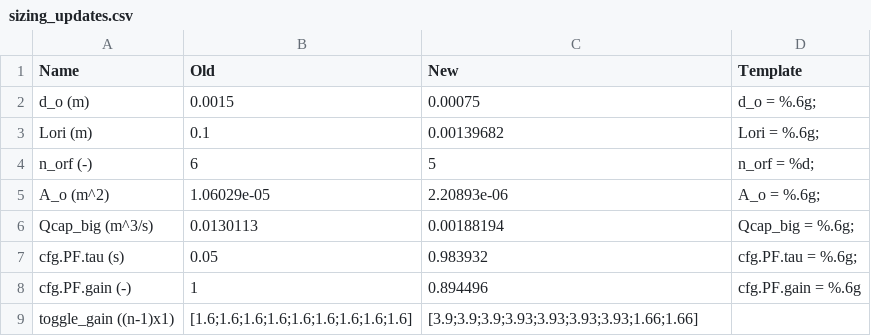
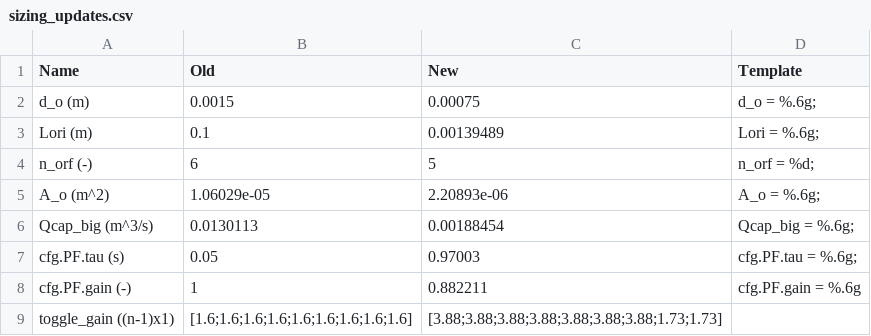
Before and after one commit to cagrisezgenn/Viscous, a CSV file: 3/GA/out/sizing_updates.csv, drawn as a sheet.

```diff
--- a/3/GA/out/sizing_updates.csv
+++ b/3/GA/out/sizing_updates.csv
@@ -2,8 +2,8 @@ Name,Old,New,Template
 d_o (m),0.0015,0.00075,d_o = %.6g;
-Lori (m),0.1,0.00139682,Lori = %.6g;
+Lori (m),0.1,0.00139489,Lori = %.6g;
 n_orf (-),6,5,n_orf = %d;
 A_o (m^2),1.06029e-05,2.20893e-06,A_o = %.6g;
-Qcap_big (m^3/s),0.0130113,0.00188194,Qcap_big = %.6g;
-cfg.PF.tau (s),0.05,0.983932,cfg.PF.tau = %.6g;
-cfg.PF.gain (-),1,0.894496,cfg.PF.gain = %.6g
-toggle_gain ((n-1)x1),[1.6;1.6;1.6;1.6;1.6;1.6;1.6;1.6;1.6],[3.9;3.9;3.9;3.93;3.93;3.93;3.93;1.66;1.66],
+Qcap_big (m^3/s),0.0130113,0.00188454,Qcap_big = %.6g;
+cfg.PF.tau (s),0.05,0.97003,cfg.PF.tau = %.6g;
+cfg.PF.gain (-),1,0.882211,cfg.PF.gain = %.6g
+toggle_gain ((n-1)x1),[1.6;1.6;1.6;1.6;1.6;1.6;1.6;1.6;1.6],[3.88;3.88;3.88;3.88;3.88;3.88;3.88;1.73;1.73],
```
Also changed, not shown: 2 other files.
